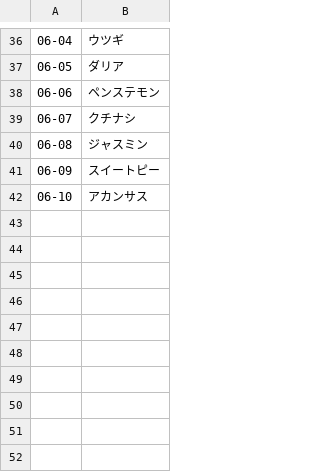
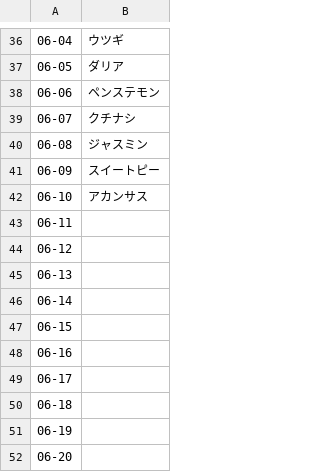
Before and after one commit to katsuya53/sunflower-garden53, a CSV file: data/flowers.csv, drawn as a sheet; only a part is shown, gaps mark what is left out; the diff names each change by its address in the sheet, - before the commit and + after, or states it on an @@ line.

Commit message:
Update flowers.csv

```diff
--- a/data/flowers.csv
+++ b/data/flowers.csv
+row 43: 06-11
+row 44: 06-12
+row 45: 06-13
+row 46: 06-14
+row 47: 06-15
+row 48: 06-16
+row 49: 06-17
+row 50: 06-18
+row 51: 06-19
+row 52: 06-20
```
